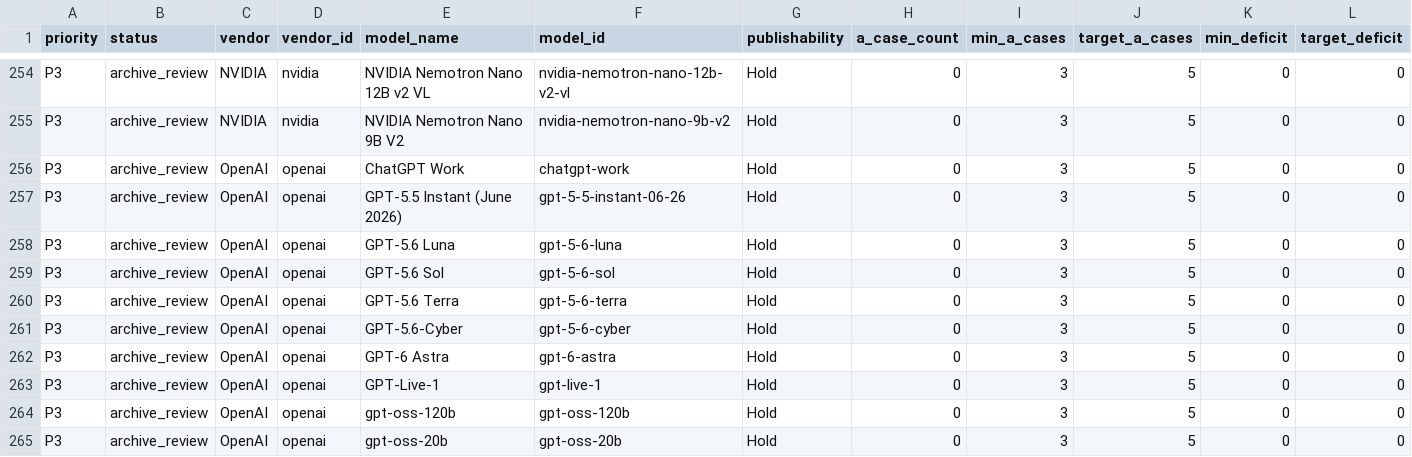
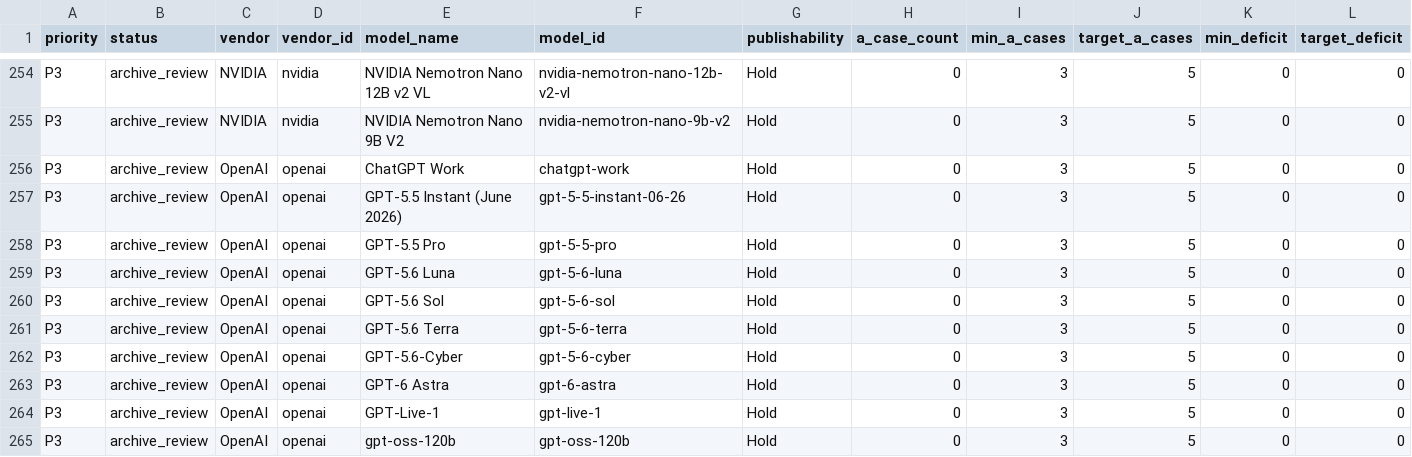
Before and after one commit to AL549984/model, a TSV file: work/evidence-backfill-intake.tsv, drawn as a sheet; only a part is shown, gaps mark what is left out; the shorter side is filled out with more unchanged rows; rows hold the shown columns only; the diff names each change by its address in the sheet, - before the commit and + after, or states it on an @@ line.

Commit message:
chore: update Model Atlas data

```diff
--- a/work/evidence-backfill-intake.tsv
+++ b/work/evidence-backfill-intake.tsv
+row 258: P3 | archive_review | OpenAI | openai | GPT-5.5 Pro | gpt-5-5-pro | Hold | 0 | 3 | 5 | 0 | 0
```
Also changed, not shown: 7 other files.
